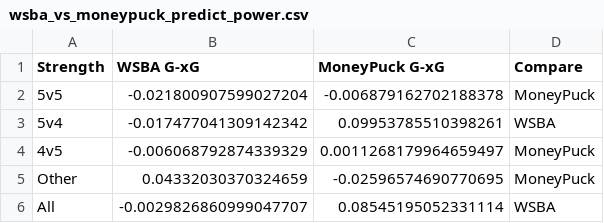
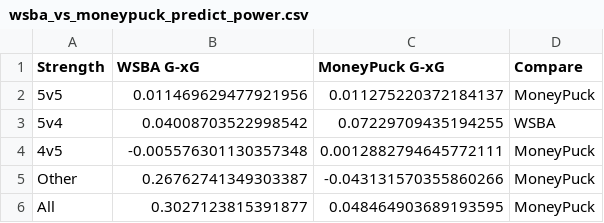
Before and after one commit to WeakSide-Breakout-Analysis/wsba_hockey, a CSV file: src/wsba_hockey/tools/xg_model/metrics/predict_power/wsba_vs_moneypuck_predict_power.csv, drawn as a sheet.

```diff
--- a/src/wsba_hockey/tools/xg_model/metrics/predict_power/wsba_vs_moneypuck_predict_power.csv
+++ b/src/wsba_hockey/tools/xg_model/metrics/predict_power/wsba_vs_moneypuck_predict_power.csv
@@ -1,6 +1,6 @@
 Strength,WSBA G-xG,MoneyPuck G-xG,Compare
-5v5,-0.021800907599027204,-0.006879162702188378,MoneyPuck
-5v4,-0.017477041309142342,0.09953785510398261,WSBA
-4v5,-0.006068792874339329,0.0011268179964659497,MoneyPuck
-Other,0.04332030370324659,-0.02596574690770695,MoneyPuck
-All,-0.0029826860999047707,0.08545195052331114,WSBA
+5v5,0.011469629477921956,0.011275220372184137,MoneyPuck
+5v4,0.04008703522998542,0.07229709435194255,WSBA
+4v5,-0.005576301130357348,0.0012882794645772111,MoneyPuck
+Other,0.26762741349303387,-0.043131570355860266,MoneyPuck
+All,0.3027123815391877,0.048464903689193595,MoneyPuck
```
Also changed, not shown: src/wsba_hockey/tools/teaminfo/nhl_teaminfo.csv, src/wsba_hockey/tools/xg_model/testing/xg_model_cv_runs.csv, 40 other files.
